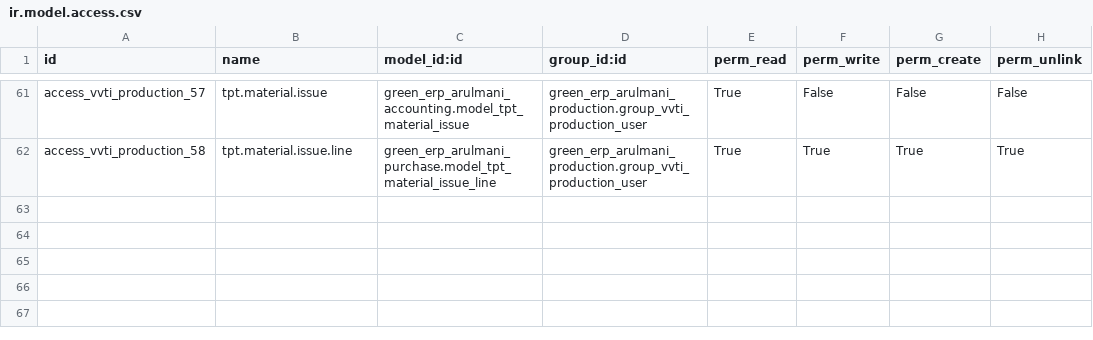
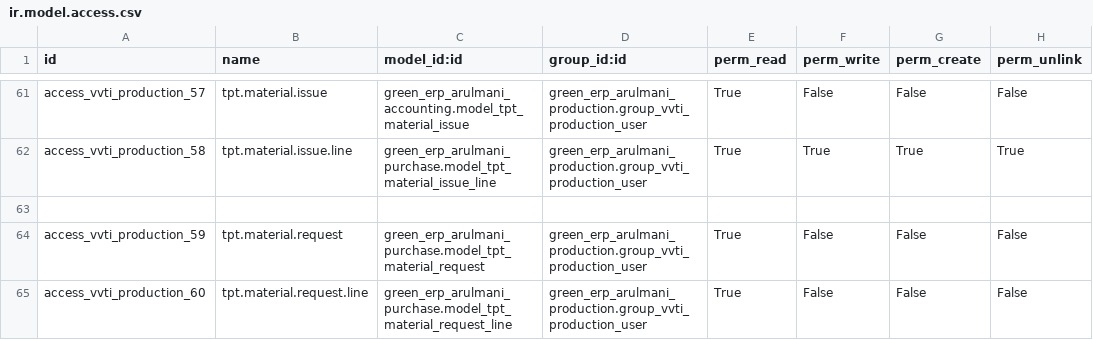
Before and after one commit to minhphung171093/Arul---HRM, a CSV file: green_erp_arulmani_production/security/ir.model.access.csv, drawn as a sheet; only a part is shown, gaps mark what is left out; the diff names each change by its address in the sheet, - before the commit and + after, or states it on an @@ line.

```diff
--- a/green_erp_arulmani_production/security/ir.model.access.csv
+++ b/green_erp_arulmani_production/security/ir.model.access.csv
+row 63: (empty)
+row 64: access_vvti_production_59 | tpt.material.request | green_erp_arulmani_purchase.model_tpt_material_request | green_erp_arulmani_production.group_vvti_production_user | True | False | False | False
+row 65: access_vvti_production_60 | tpt.material.request.line | green_erp_arulmani_purchase.model_tpt_material_request_line | green_erp_arulmani_production.group_vvti_production_user | True | False | False | False
```
Also changed, not shown: green_erp_arulmani_accounting/security/ir.model.access.csv, green_erp_arulmani_sale/security/ir.model.access.csv, 3 other files.
